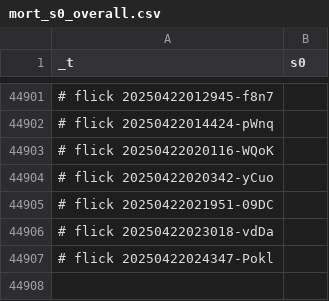
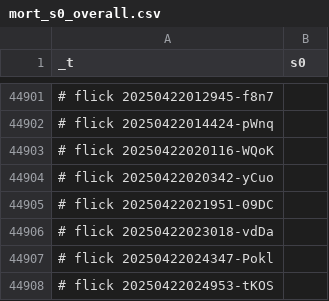
Before and after one commit to abikesa/diagnosis, a CSV file: kitabo/ensi/ukubona/donorcase/test3/assets/csv/mort_s0_overall.csv, drawn as a sheet; only a part is shown, gaps mark what is left out.

Commit message:
kitabo/ensi/ukubona/donorcase/test3/assets/csv/mort_s0_overall.csv

```diff
--- a/kitabo/ensi/ukubona/donorcase/test3/assets/csv/mort_s0_overall.csv
+++ b/kitabo/ensi/ukubona/donorcase/test3/assets/csv/mort_s0_overall.csv
@@ -44907 +44907,2 @@ _t,s0
 # flick 20250422024347-Pokl
+# flick 20250422024953-tKOS
```
